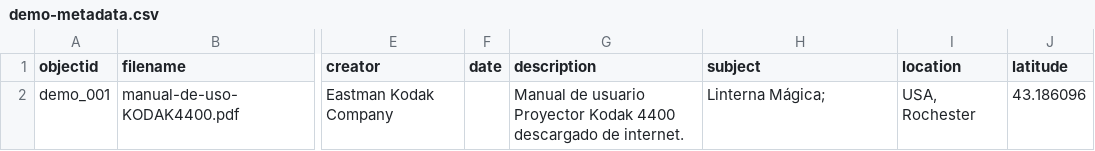
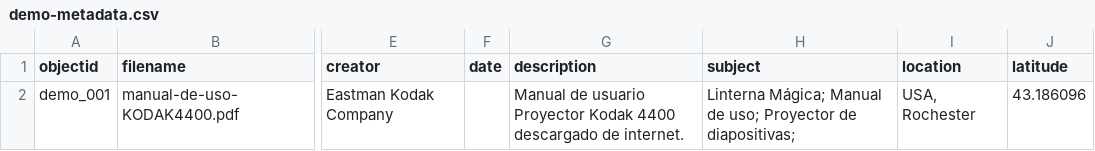
Before and after one commit to cdigitaljaveriana/collectionbuilder-gh, a CSV file: _data/demo-metadata.csv, drawn as a sheet; only a part is shown, gaps mark what is left out; the diff names each change by its address in the sheet, - before the commit and + after, or states it on an @@ line.

Commit message:
actualización
actualización

```diff
--- a/_data/demo-metadata.csv
+++ b/_data/demo-metadata.csv
-H2 (subject): Linterna Mágica;
+H2 (subject): Linterna Mágica; Manual de uso; Proyector de diapositivas;
```
